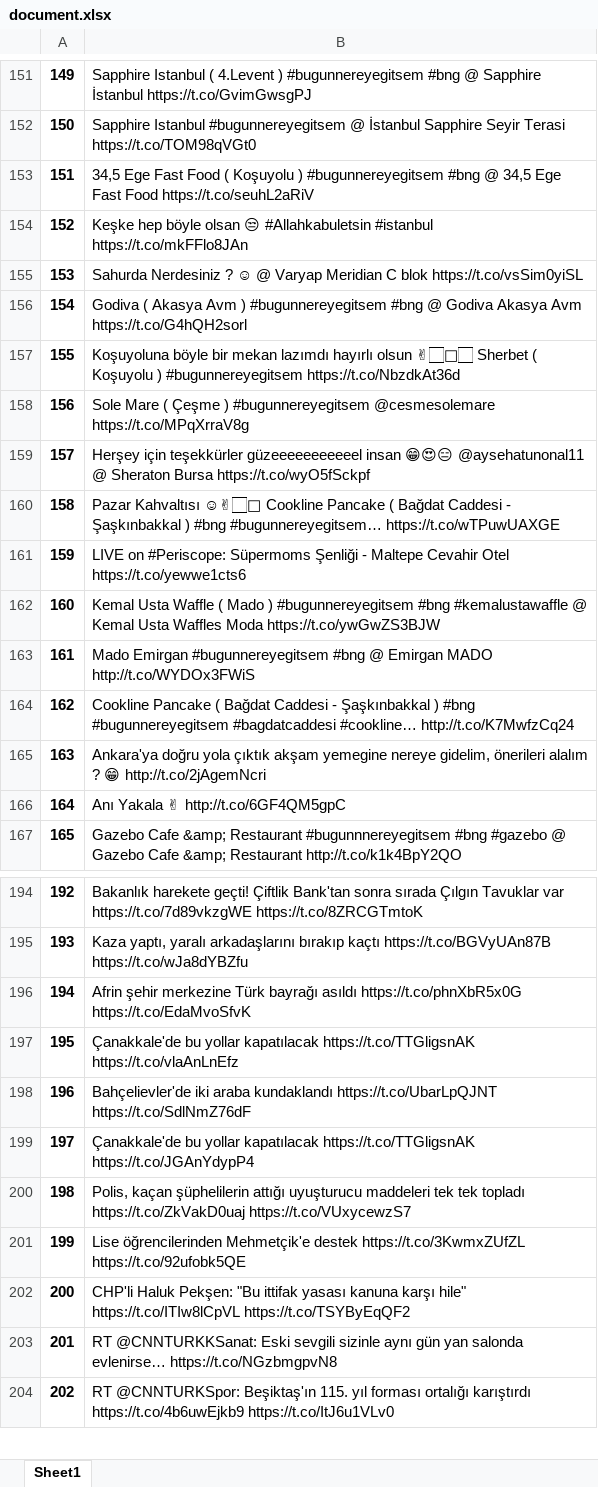
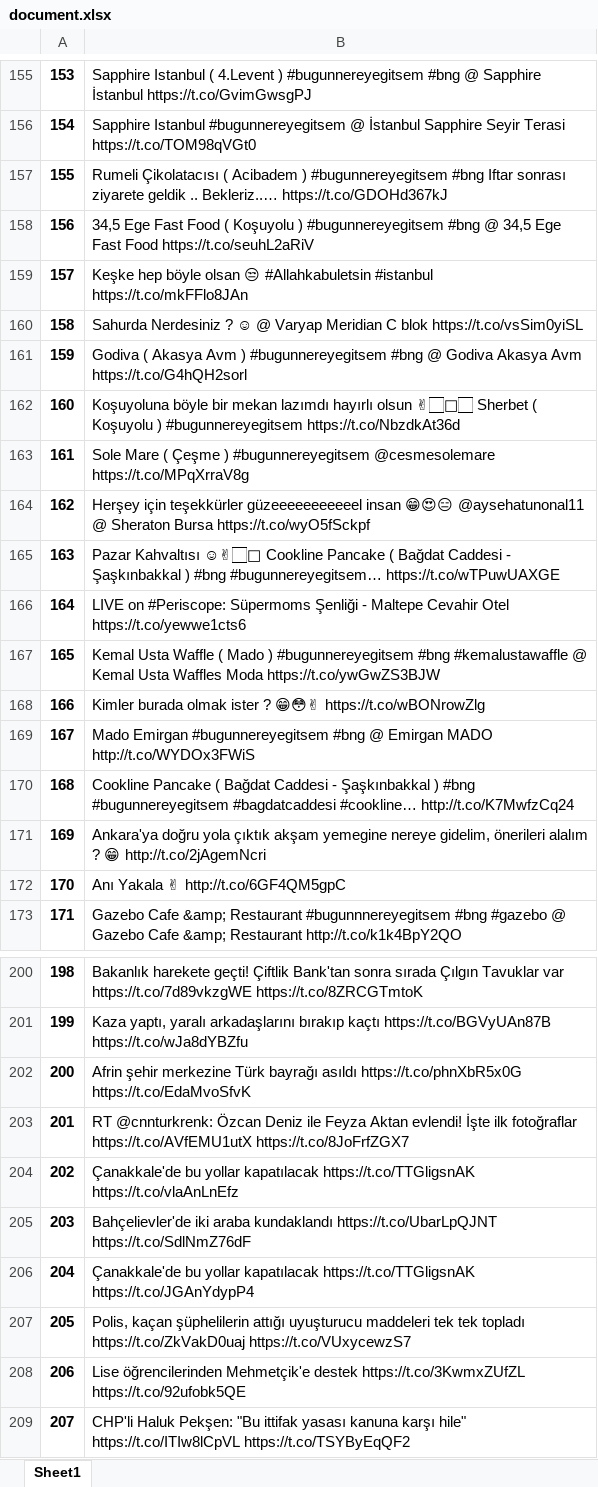
Before and after one commit to altuntasfatih/CSE4095S18_Group7, an Excel workbook: statistic/document.xlsx, sheet Sheet1, drawn as a sheet; only a part is shown, gaps mark what is left out; the shorter side is filled out with more unchanged rows; values as stored, in another font and other column widths than the file's, no borders; the diff covers the shown part only; the diff names each change by its address in the sheet, - before the commit and + after, or states it on an @@ line.

```diff
--- a/statistic/document.xlsx (sheet Sheet1)
+++ b/statistic/document.xlsx (sheet Sheet1)
@@ column A renumbered between rows 32 and 267 @@
+row 157: 155 | Rumeli Çikolatacısı ( Acibadem ) #bugunnereyegitsem #bng Iftar sonrası ziyarete geldik .. Bekleriz..… https://t.co/GDOHd367kJ
+row 168: 166 | Kimler burada olmak ister ? 😁😳✌ https://t.co/wBONrowZlg
+row 203: 201 | RT @cnnturkrenk: Özcan Deniz ile Feyza Aktan evlendi! İşte ilk fotoğraflar https://t.co/AVfEMU1utX https://t.co/8JoFrfZGX7
```
Also changed, not shown: 10 added rows elsewhere in this sheet, statistic/document_token.xlsx.
